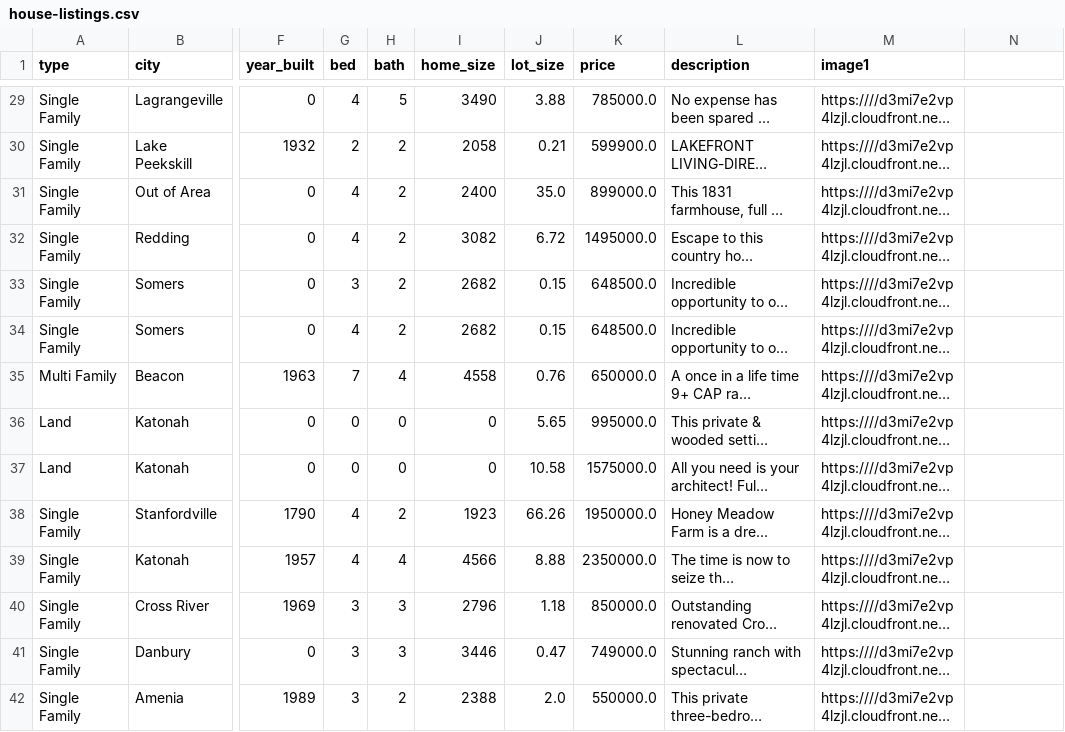
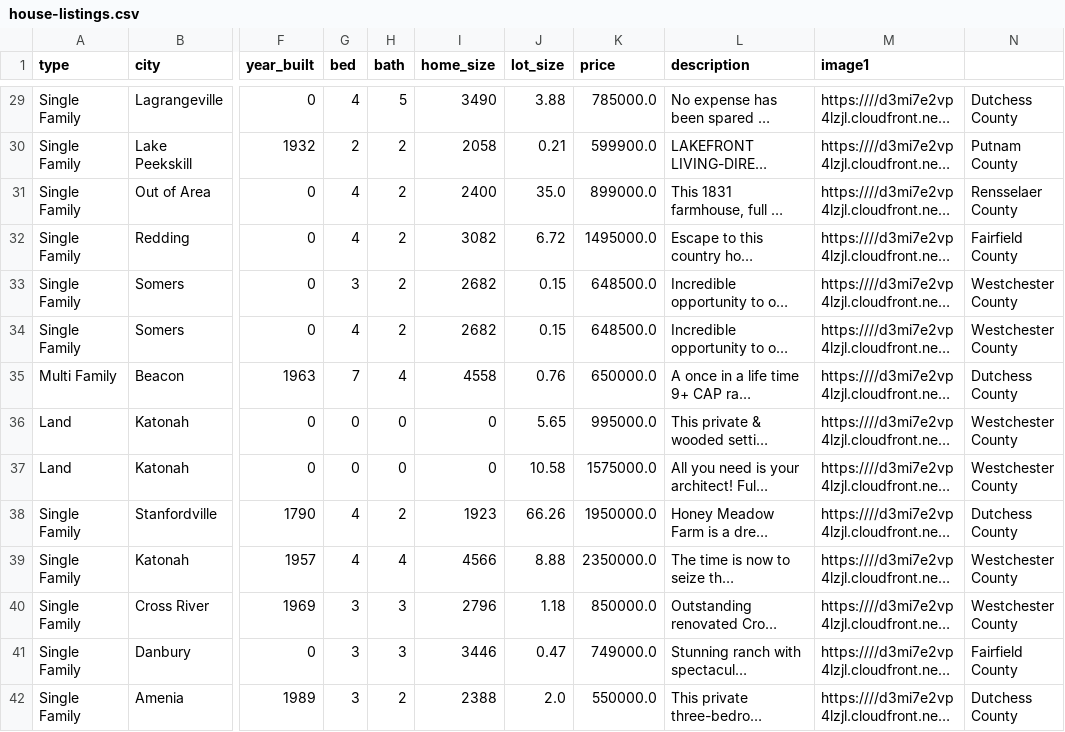
Before and after one commit to infiniteloom/project4-backend, a CSV file: apps/api/house-listings.csv, drawn as a sheet; only a part is shown, gaps mark what is left out; long unchanged cells end in …; the diff covers the shown part only; the diff names each change by its address in the sheet, - before the commit and + after, or states it on an @@ line.

```diff
--- a/apps/api/house-listings.csv
+++ b/apps/api/house-listings.csv
-N29: (empty)
+N29: Dutchess County
-N30: (empty)
+N30: Putnam County
-N31: (empty)
+N31: Rensselaer County
-N32: (empty)
+N32: Fairfield County
-N33:N34: (empty)
+N33:N34: Westchester County
-N35: (empty)
+N35: Dutchess County
-N36:N37: (empty)
+N36:N37: Westchester County
-N38: (empty)
+N38: Dutchess County
-N39:N40: (empty)
+N39:N40: Westchester County
-N41: (empty)
+N41: Fairfield County
-N42: (empty)
+N42: Dutchess County
```
Also changed, not shown: 52 edited cells elsewhere in this file, 13 other files.
